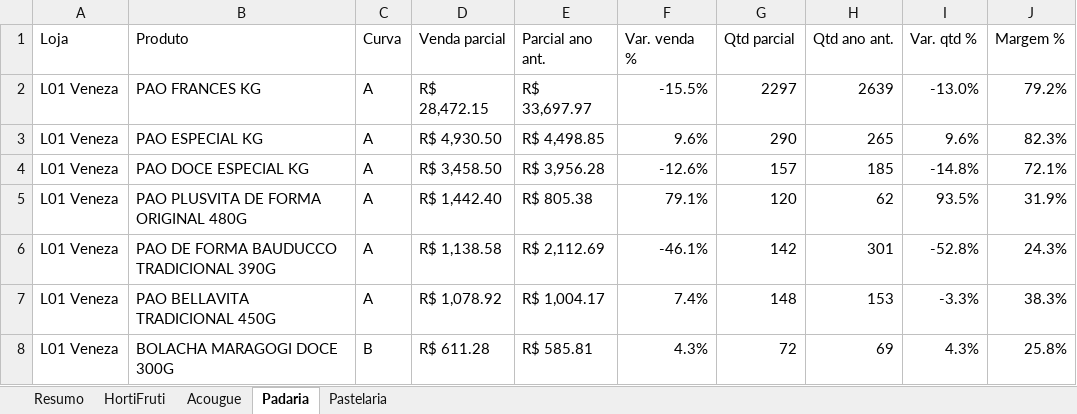
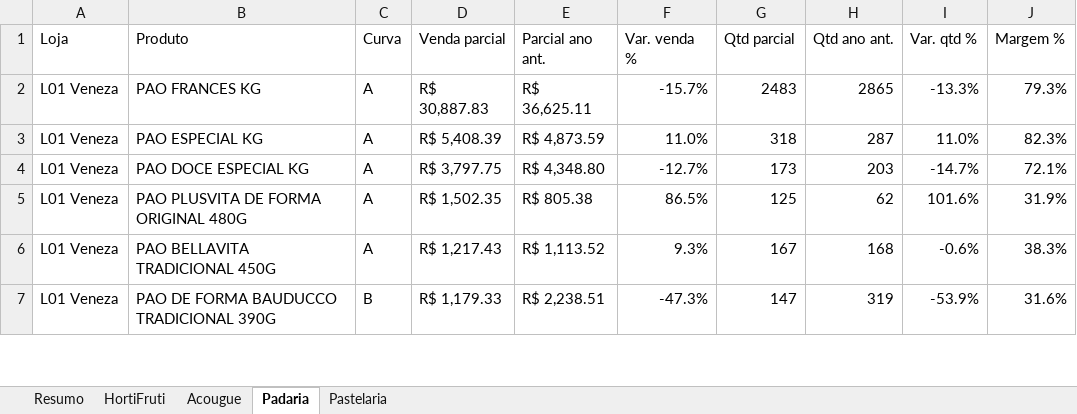
Before and after one commit to luciano504/rendemais-painel, an Excel workbook: data/categorias.xlsx, sheet Padaria, drawn as a sheet; only a part is shown; values as stored, in another font and other column widths than the file's, no cell formats; conditional formats not drawn; removed rows and columns are numbered as before the commit, all else as after; the diff covers the shown part only; the diff names each change by its address in the sheet, - before the commit and + after, or states it on an @@ line.

```diff
--- a/data/categorias.xlsx (sheet Padaria)
+++ b/data/categorias.xlsx (sheet Padaria)
-D2 (Venda parcial): R$ 28,472.15
+D2 (Venda parcial): R$ 30,887.83
-E2 (Parcial ano ant.): R$ 33,697.97
+E2 (Parcial ano ant.): R$ 36,625.11
-F2 (Var. venda %): -15.5%
+F2 (Var. venda %): -15.7%
-G2 (Qtd parcial): 2297
+G2 (Qtd parcial): 2483
-H2 (Qtd ano ant.): 2639
+H2 (Qtd ano ant.): 2865
-I2 (Var. qtd %): -13.0%
+I2 (Var. qtd %): -13.3%
-J2 (Margem %): 79.2%
+J2 (Margem %): 79.3%
-D3 (Venda parcial): R$ 4,930.50
+D3 (Venda parcial): R$ 5,408.39
-E3 (Parcial ano ant.): R$ 4,498.85
+E3 (Parcial ano ant.): R$ 4,873.59
-F3 (Var. venda %): 9.6%
+F3 (Var. venda %): 11.0%
-G3 (Qtd parcial): 290
+G3 (Qtd parcial): 318
-H3 (Qtd ano ant.): 265
+H3 (Qtd ano ant.): 287
-I3 (Var. qtd %): 9.6%
+I3 (Var. qtd %): 11.0%
-D4 (Venda parcial): R$ 3,458.50
+D4 (Venda parcial): R$ 3,797.75
-E4 (Parcial ano ant.): R$ 3,956.28
+E4 (Parcial ano ant.): R$ 4,348.80
-F4 (Var. venda %): -12.6%
+F4 (Var. venda %): -12.7%
-G4 (Qtd parcial): 157
+G4 (Qtd parcial): 173
-H4 (Qtd ano ant.): 185
+H4 (Qtd ano ant.): 203
-I4 (Var. qtd %): -14.8%
+I4 (Var. qtd %): -14.7%
-D5 (Venda parcial): R$ 1,442.40
+D5 (Venda parcial): R$ 1,502.35
-F5 (Var. venda %): 79.1%
+F5 (Var. venda %): 86.5%
-G5 (Qtd parcial): 120
+G5 (Qtd parcial): 125
-I5 (Var. qtd %): 93.5%
+I5 (Var. qtd %): 101.6%
-row 6: L01 Veneza | PAO DE FORMA BAUDUCCO TRADICIONAL 390G | A | R$ 1,138.58 | R$ 2,112.69 | -46.1% | 142 | 301 | -52.8% | 24.3%
-D6 (Venda parcial): R$ 1,078.92
+D6 (Venda parcial): R$ 1,217.43
-E6 (Parcial ano ant.): R$ 1,004.17
+E6 (Parcial ano ant.): R$ 1,113.52
-F6 (Var. venda %): 7.4%
+F6 (Var. venda %): 9.3%
-G6 (Qtd parcial): 148
+G6 (Qtd parcial): 167
-H6 (Qtd ano ant.): 153
+H6 (Qtd ano ant.): 168
-I6 (Var. qtd %): -3.3%
+I6 (Var. qtd %): -0.6%
-row 8: L01 Veneza | BOLACHA MARAGOGI DOCE 300G | B | R$ 611.28 | R$ 585.81 | 4.3% | 72 | 69 | 4.3% | 25.8%
+row 7: L01 Veneza | PAO DE FORMA BAUDUCCO TRADICIONAL 390G | B | R$ 1,179.33 | R$ 2,238.51 | -47.3% | 147 | 319 | -53.9% | 31.6%
```
Also changed, not shown: 35 added rows, 35 removed rows and 560 edited cells elsewhere in this sheet, sheet HortiFruti, sheet Pastelaria, sheet Acougue, sheet Resumo, cell formats, data/estoque_parado.xlsx, data/transferencias.xlsx, 1 other file.
